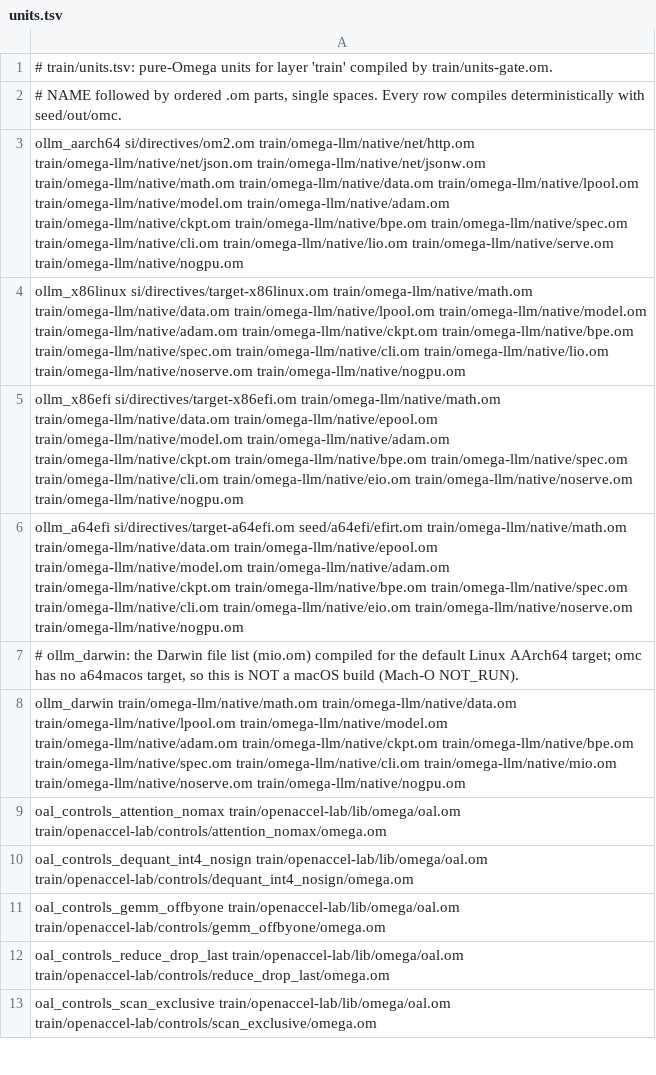
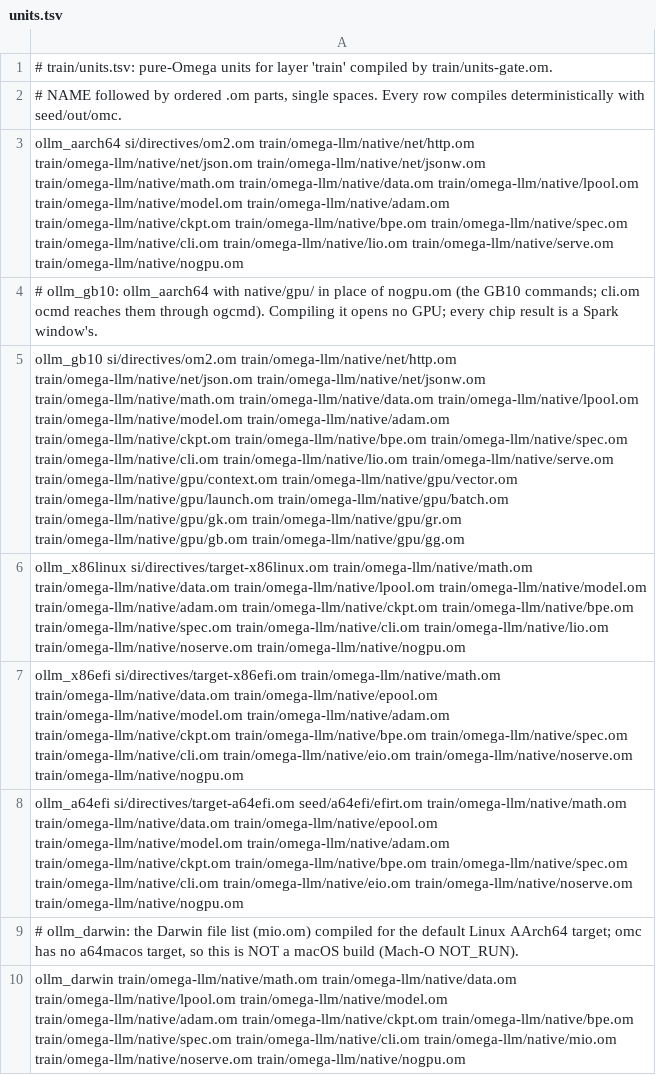
Before and after one commit to drakestapleton/omega-mv, a TSV file: train/units.tsv, drawn as a sheet; only a part is shown; the shorter side is filled out with more unchanged rows; the diff names each change by its address in the sheet, - before the commit and + after, or states it on an @@ line.

Commit message:
Omega LLM: run the looped core on the GB10; train and score a looped model
GB10 path (train/omega-llm/native/gpu): gg.om plans one activation block per layer application and
reads parameters and adds gradient per parameter layer (model.om olp), so a looped checkpoint trains,
evaluates and decodes on the chip. No kernel changed: the emitted code image is byte-identical.
cli.om ochipup no longer refuses a looped checkpoint.

ollm_gb10 is now a row of train/units.tsv (81 units): cli.om ocmd offers each command to ogcmd
(gpu/gg.om on gb10, nogpu.om elsewhere) instead of a main renamed by sed.

Repair: the previous Omega LLM change added const OMUTL to model.om, which collides with gk.om's
OMUTL in the gb10 composition (nothing compiled it here). It is now OMUTLP.

Checked on the DGX Spark's GB10 on 2026-11-21, shared non-quiet windows 20261121T161721Z-92fb64 and
20261121T162300Z-dbd0bd, binary ollm_gb10 3dd4aad2 (seed/out/omc 708fdc0f), expectations written first:
- models without a loop: gtrainf 0->250 with the old and new binary gives rung 7's checkpoint 1ab162bf
  and geval E 250 2243 2773849;
- looped: gcmp (small shape), gcmp2, gacmp, geval = CPU eval, gscmp, gdbench mode 2, gbcmp PASS;
- mutant lg (gg.om OMUTLG 0) exits 45/47; a decode variant running 8 of 16 applications exits 40.
Host: OMEGA-TRAIN-UNITS PASS units=81; CPU commands unchanged against the committed binary.

Trained (gtrainf, 6000 steps, one seed, this repository's Omega source) an 8-layer model and its
looped twin (16 applications, 15,833,472 parameters each): held-out loss 2.152378 and 2.144233 nats
(0.38% apart, no measured difference), the loop at 1.84 times the step time; the coding benchmark
gives 0 of 159 for both. The 16-layer equal-compute arm was not run when this was written.
Details: train/omega-llm/docs/LOOP.md.

```diff
--- a/train/units.tsv
+++ b/train/units.tsv
+row 4: # ollm_gb10: ollm_aarch64 with native/gpu/ in place of nogpu.om (the GB10 commands; cli.om ocmd reaches them through ogcmd). Compiling it opens no GPU; every chip result is a Spark window's.
+row 5: ollm_gb10 si/directives/om2.om train/omega-llm/native/net/http.om train/omega-llm/native/net/json.om train/omega-llm/native/net/jsonw.om train/omega-llm/native/math.om train/omega-llm/native/data.om train/omega-llm/native/lpool.om train/omega-llm/native/model.om train/omega-llm/native/adam.om train/omega-llm/native/ckpt.om train/omega-llm/native/bpe.om train/omega-llm/native/spec.om train/omega-llm/native/cli.om train/omega-llm/native/lio.om train/omega-llm/native/serve.om train/omega-llm/native/gpu/context.om train/omega-llm/native/gpu/vector.om train/omega-llm/native/gpu/launch.om train/omega-llm/native/gpu/batch.om train/omega-llm/native/gpu/gk.om train/omega-llm/native/gpu/gr.om train/omega-llm/native/gpu/gb.om train/omega-llm/native/gpu/gg.om
```
Also changed, not shown: 13 other files.
